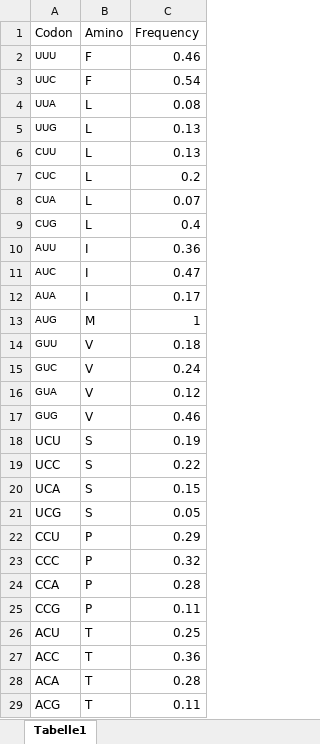
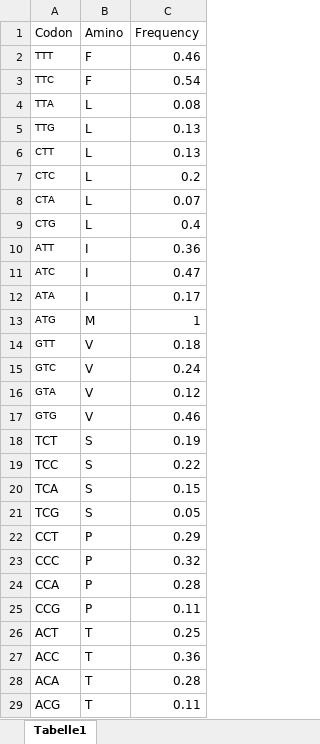
Before and after one commit to sebe-one/codon_optimizer, an Excel workbook: human.xlsx, sheet Tabelle1, drawn as a sheet; only a part is shown; values as stored, in another font and other column widths than the file's, no borders; the diff covers the shown part only; the diff names each change by its address in the sheet, - before the commit and + after, or states it on an @@ line.

Commit message:
Adjusted U to T in the usage tables

```diff
--- a/human.xlsx (sheet Tabelle1)
+++ b/human.xlsx (sheet Tabelle1)
-A2 (Codon): UUU
+A2 (Codon): TTT
-A3 (Codon): UUC
+A3 (Codon): TTC
-A4 (Codon): UUA
+A4 (Codon): TTA
-A5 (Codon): UUG
+A5 (Codon): TTG
-A6 (Codon): CUU
+A6 (Codon): CTT
-A7 (Codon): CUC
+A7 (Codon): CTC
-A8 (Codon): CUA
+A8 (Codon): CTA
-A9 (Codon): CUG
+A9 (Codon): CTG
-A10 (Codon): AUU
+A10 (Codon): ATT
-A11 (Codon): AUC
+A11 (Codon): ATC
-A12 (Codon): AUA
+A12 (Codon): ATA
-A13 (Codon): AUG
+A13 (Codon): ATG
-A14 (Codon): GUU
+A14 (Codon): GTT
-A15 (Codon): GUC
+A15 (Codon): GTC
-A16 (Codon): GUA
+A16 (Codon): GTA
-A17 (Codon): GUG
+A17 (Codon): GTG
-A18 (Codon): UCU
+A18 (Codon): TCT
-A19 (Codon): UCC
+A19 (Codon): TCC
-A20 (Codon): UCA
+A20 (Codon): TCA
-A21 (Codon): UCG
+A21 (Codon): TCG
-A22 (Codon): CCU
+A22 (Codon): CCT
-A26 (Codon): ACU
+A26 (Codon): ACT
```
Also changed, not shown: 15 edited cells elsewhere in this sheet, insect.xlsx, mouse.xlsx, 1 other file.
